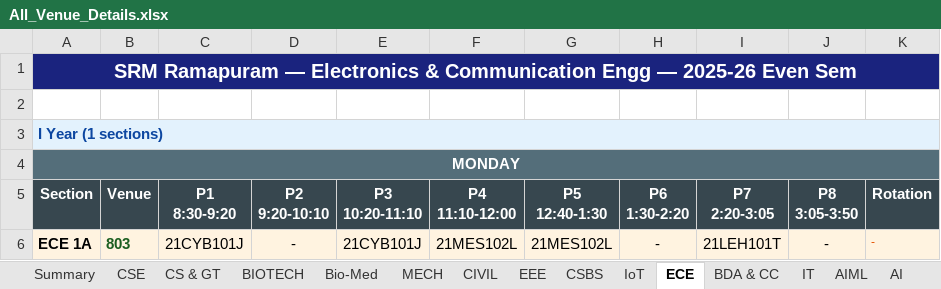
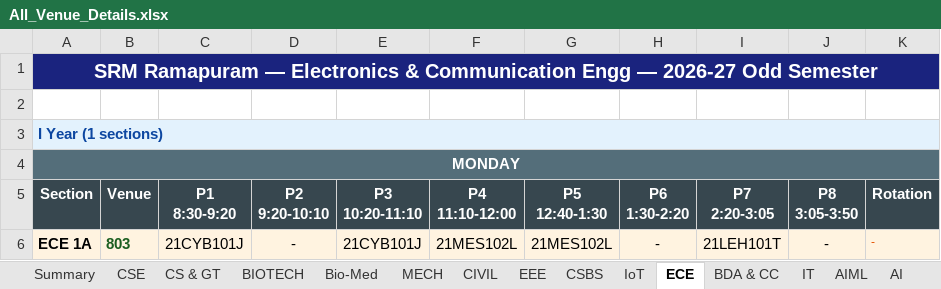
Before and after one commit to 123parthasarathy/srm-venue-dashboard, an Excel workbook: details/All_Venue_Details.xlsx, sheet ECE, drawn as a sheet; only a part is shown; values as stored, in another font and other column widths than the file's, no borders; the diff names each change by its address in the sheet, - before the commit and + after, or states it on an @@ line.

```diff
--- a/details/All_Venue_Details.xlsx (sheet ECE)
+++ b/details/All_Venue_Details.xlsx (sheet ECE)
-A1: …Engg — 2025-26 Even Sem
+A1: …Engg — 2026-27 Odd Semester
```
Also changed, not shown: sheet AI, sheet EEE, sheet CSBS, sheet IoT, sheet CIVIL, sheet MECH, 8 more sheets, 4 other files.
